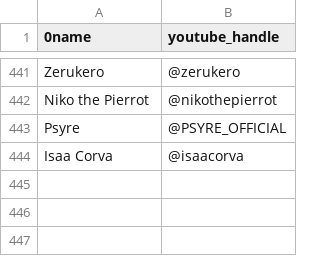
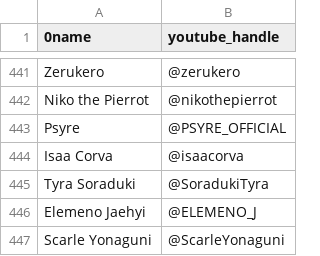
Before and after one commit to vtunefm/vtuber-charts, a CSV file: roster.csv, drawn as a sheet; only a part is shown, gaps mark what is left out; the diff names each change by its address in the sheet, - before the commit and + after, or states it on an @@ line.

Commit message:
Update roster.csv

```diff
--- a/roster.csv
+++ b/roster.csv
+row 445: Tyra Soraduki | @SoradukiTyra
+row 446: Elemeno Jaehyi | @ELEMENO_J
+row 447: Scarle Yonaguni | @ScarleYonaguni
```
